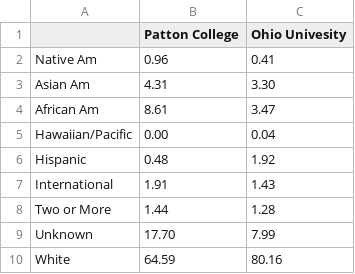
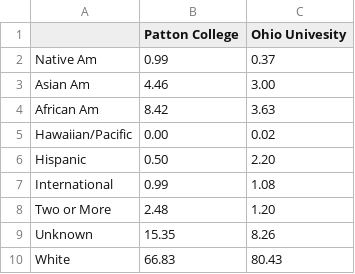
Before and after one commit to vpascal/diversity, a CSV file: data/both.csv, drawn as a sheet.

Commit message:
data update

```diff
--- a/data/both.csv
+++ b/data/both.csv
@@ -1,10 +1,10 @@
 ,Patton College,Ohio Univesity
-Native Am,0.96,0.41
-Asian Am,4.31,3.30
-African Am,8.61,3.47
-Hawaiian/Pacific,0.00,0.04
-Hispanic,0.48,1.92
-International,1.91,1.43
-Two or More,1.44,1.28
-Unknown,17.70,7.99
-White,64.59,80.16
+Native Am,0.99,0.37
+Asian Am,4.46,3.00
+African Am,8.42,3.63
+Hawaiian/Pacific,0.00,0.02
+Hispanic,0.50,2.20
+International,0.99,1.08
+Two or More,2.48,1.20
+Unknown,15.35,8.26
+White,66.83,80.43
```
Also changed, not shown: data/faculty.csv, data/staff.csv.
